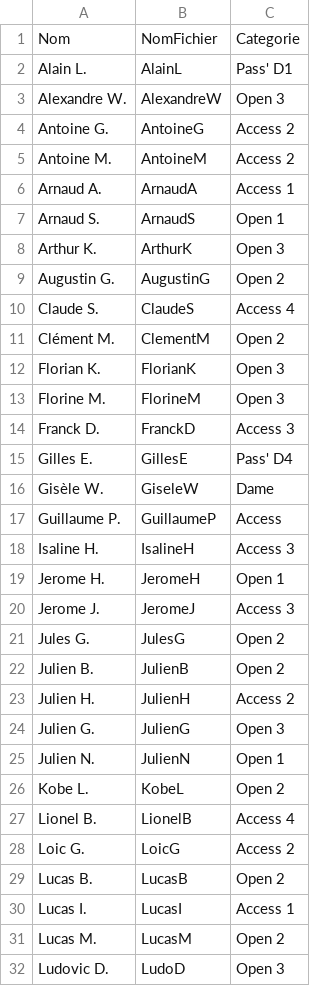
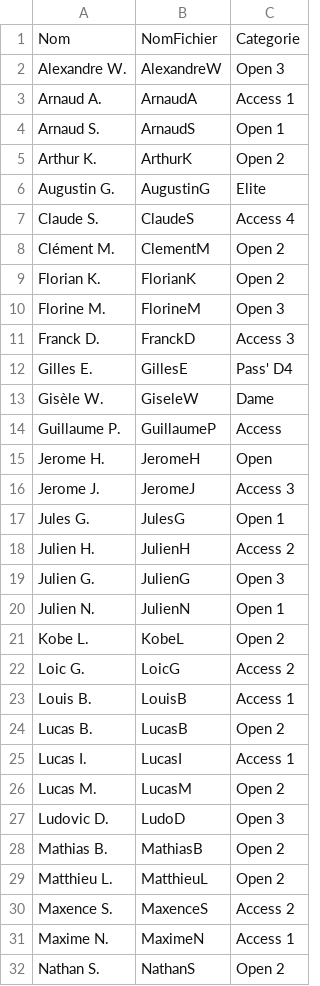
Before and after one commit to FlorianKohler/VCS-Altkirch, a CSV file: _data/coureurs.csv, drawn as a sheet; only a part is shown; the shorter side is filled out with more unchanged rows; the diff covers the shown part only.

```diff
--- a/_data/coureurs.csv
+++ b/_data/coureurs.csv
@@ -1,13 +1,10 @@
 Nom,NomFichier,Categorie
-Alain L.,AlainL,Pass' D1
 Alexandre W.,AlexandreW, Open 3
-Antoine G.,AntoineG,Access 2
-Antoine M.,AntoineM,Access 2
 Arnaud A.,ArnaudA,Access 1
 Arnaud S.,ArnaudS,Open 1
-Arthur K.,ArthurK,Open 3
-Augustin G.,AugustinG,Open 2
+Arthur K.,ArthurK,Open 2
+Augustin G.,AugustinG,Elite
 Claude S.,ClaudeS,Access 4
 Clément M.,ClementM,Open 2
-Florian K.,FlorianK,Open 3
+Florian K.,FlorianK,Open 2
 Florine M.,FlorineM,Open 3
@@ -17,7 +14,5 @@ Gisèle W.,GiseleW,Dame
 Guillaume P.,GuillaumeP,Access
-Isaline H.,IsalineH,Access 3
-Jerome H.,JeromeH,Open 1
+Jerome H.,JeromeH,Open
 Jerome J.,JeromeJ,Access 3
-Jules G.,JulesG,Open 2
-Julien B.,JulienB,Open 2
+Jules G.,JulesG,Open 1
 Julien H.,JulienH, Access 2
@@ -26,4 +21,4 @@ Julien N.,JulienN,Open 1
 Kobe L.,KobeL, Open 2
-Lionel B.,LionelB,Access 4
 Loic G.,LoicG,Access 2
+Louis B.,LouisB,Access 1
 Lucas B.,LucasB,Open 2
```
Also changed, not shown: 3 added rows, 2 removed rows and 1 edited cell elsewhere in this file, 53 other files.
